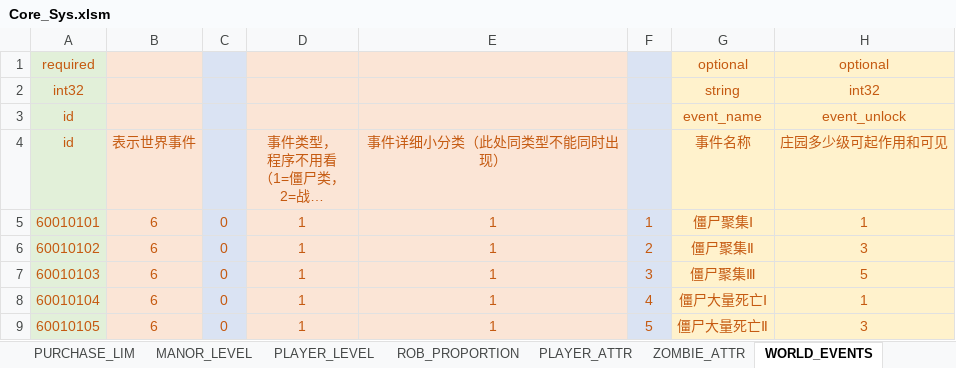
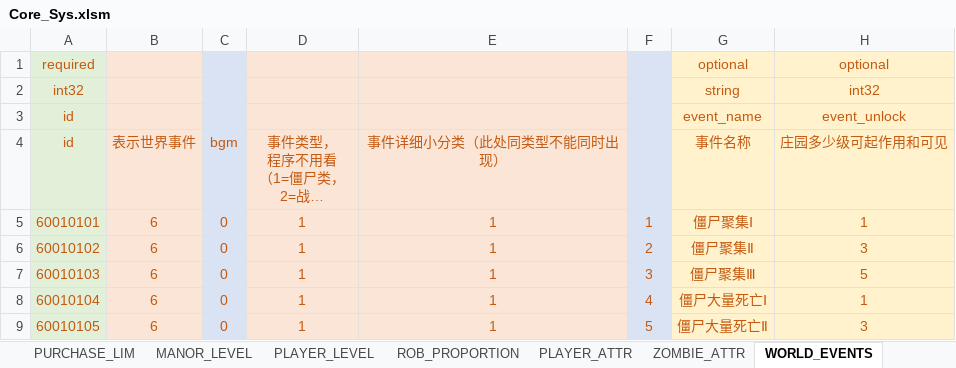
Before and after one commit to Wen1995/Project60D, an Excel workbook: tools/excelGen/xls/Core_Sys.xlsm, sheet WORLD_EVENTS, drawn as a sheet; only a part is shown; long unchanged cells end in …; values as stored, in another font and other column widths than the file's, no borders; the diff names each change by its address in the sheet, - before the commit and + after, or states it on an @@ line.

```diff
--- a/tools/excelGen/xls/Core_Sys.xlsm (sheet WORLD_EVENTS)
+++ b/tools/excelGen/xls/Core_Sys.xlsm (sheet WORLD_EVENTS)
-C4: (empty)
+C4: bgm
```
Also changed, not shown: document/音效.xlsx, 1 other file.
